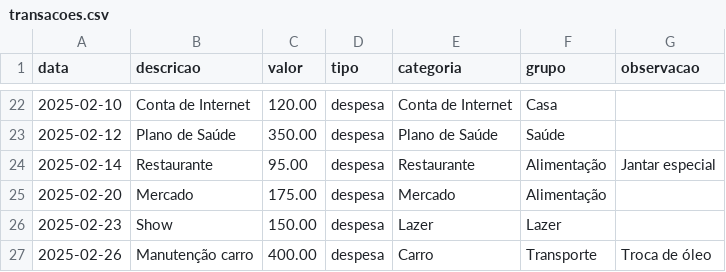
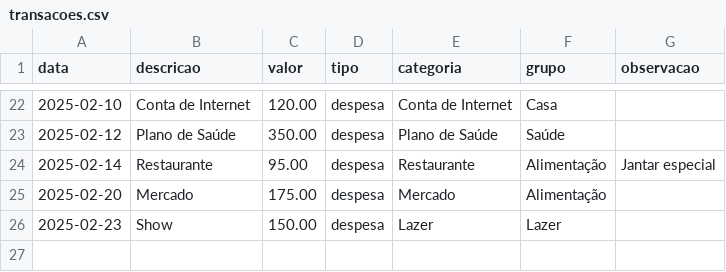
Before and after one commit to GMonteiro2/Dashboard, a CSV file: dados/transacoes.csv, drawn as a sheet; only a part is shown, gaps mark what is left out; the diff names each change by its address in the sheet, - before the commit and + after, or states it on an @@ line.

```diff
--- a/dados/transacoes.csv
+++ b/dados/transacoes.csv
-row 27: 2025-02-26 | Manutenção carro | 400.00 | despesa | Carro | Transporte | Troca de óleo
```
Also changed, not shown: 1 other file.
